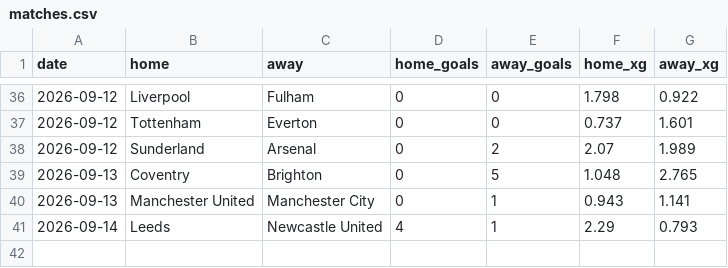
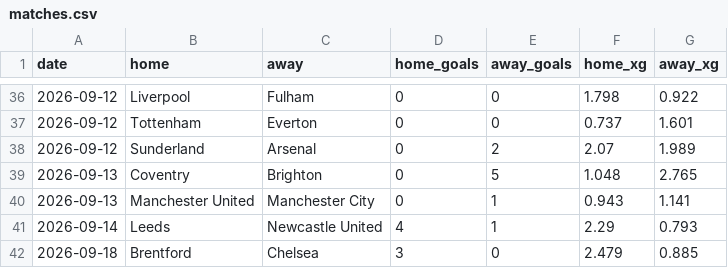
Before and after one commit to AmirMahdiDavoudiKia8/dixon-coles, a CSV file: matches.csv, drawn as a sheet; only a part is shown, gaps mark what is left out.

```diff
--- a/matches.csv
+++ b/matches.csv
@@ -41 +41,2 @@ date,home,away,home_goals,away_goals,home_xg,away_xg
 2026-09-14,Leeds,Newcastle United,4,1,2.29,0.793
+2026-09-18,Brentford,Chelsea,3,0,2.479,0.885
```
Also changed, not shown: 2 other files.
